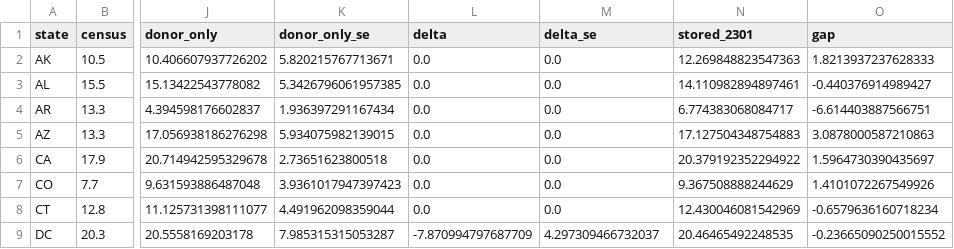
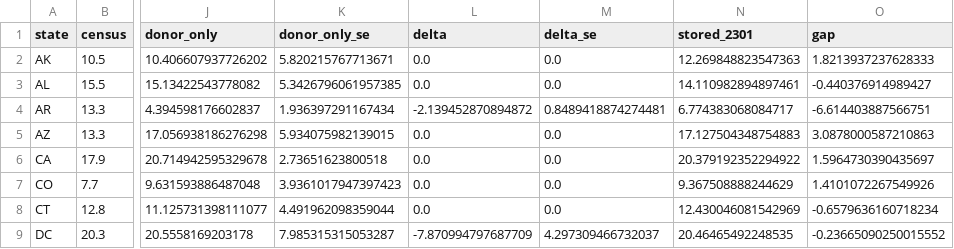
Before and after one commit to PolicyEngine/microcosm, a CSV file: docs/evidence/us-state-child-spm-2026-11/outputs/acsrent_eval.csv, drawn as a sheet; only a part is shown, gaps mark what is left out; the diff covers the shown part only; the diff names each change by its address in the sheet, - before the commit and + after, or states it on an @@ line.

```diff
--- a/docs/evidence/us-state-child-spm-2026-11/outputs/acsrent_eval.csv
+++ b/docs/evidence/us-state-child-spm-2026-11/outputs/acsrent_eval.csv
-L4 (delta): 0.0
+L4 (delta): -2.139452870894872
-M4 (delta_se): 0.0
+M4 (delta_se): 0.8489418874274481
```
Also changed, not shown: 24 edited cells elsewhere in this file, docs/evidence/us-state-child-spm-2026-11/outputs/kish.csv, 17 other files.
